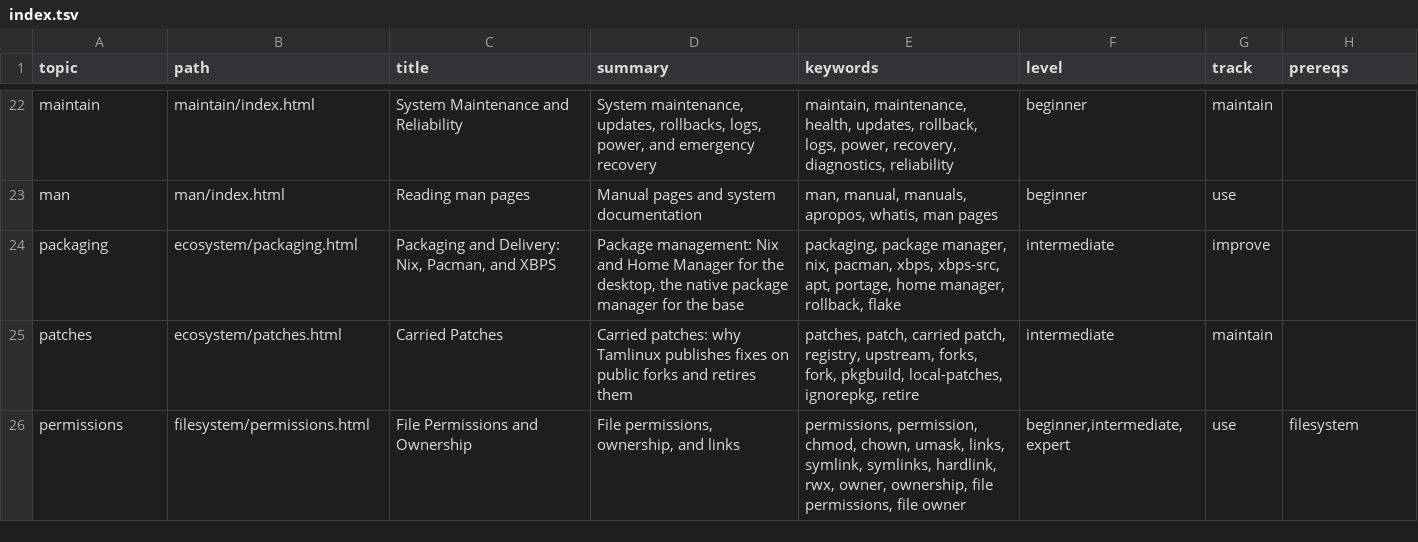
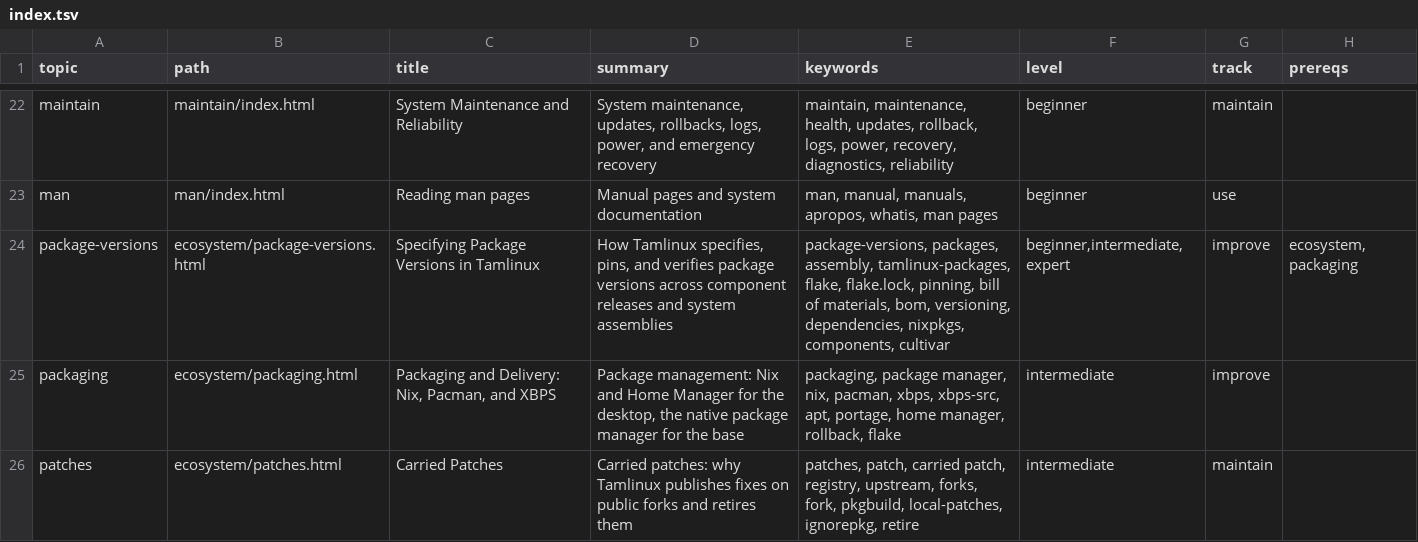
Before and after one commit to greenermoose/tam, a TSV file: knowledge/index.tsv, drawn as a sheet; only a part is shown, gaps mark what is left out; the shorter side is filled out with more unchanged rows; the diff names each change by its address in the sheet, - before the commit and + after, or states it on an @@ line.

Commit message:
feat(corpus): add package version specification guide and bump corpus to 0.25.0
Add dedicated guide page explaining how Tamlinux specifies, pins, and
verifies package versions across releases using tamlinux-packages and
flake assemblies. Bump the offline knowledge corpus version to 0.25.0 to
align with tam command 0.25.0.

- Add knowledge/ecosystem/package-versions.html with 3-level depth ladder
  (product vs component versions, flake pinning, and release lifecycle).
- Bump knowledge/version and src/version.h TAM_DEFAULT_CORPUS_VERSION to 0.25.0.
- Update knowledge index, ecosystem index, build-index, test suites, and
  golden snapshots.

Co-authored-by: Antigravity <antigravity-bot@users.noreply.github.com>
AI-Tool: agy 1.3.6
AI-Model: gemini-3.8-flash-high

```diff
--- a/knowledge/index.tsv
+++ b/knowledge/index.tsv
+row 24: package-versions | ecosystem/package-versions.html | Specifying Package Versions in Tamlinux | How Tamlinux specifies, pins, and verifies package versions across component releases and system assemblies | package-versions, packages, assembly, tamlinux-packages, flake, flake.lock, pinning, bill of materials, bom, versioning, dependencies, nixpkgs, components, cultivar | beginner,intermediate,expert | improve | ecosystem, packaging
```
Also changed, not shown: 13 other files.
